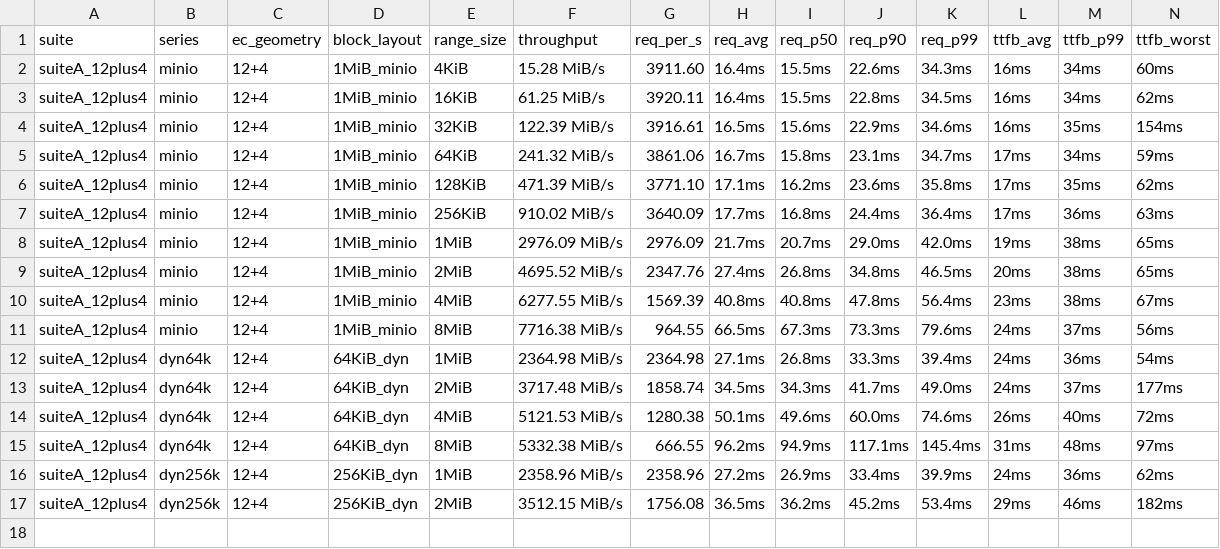
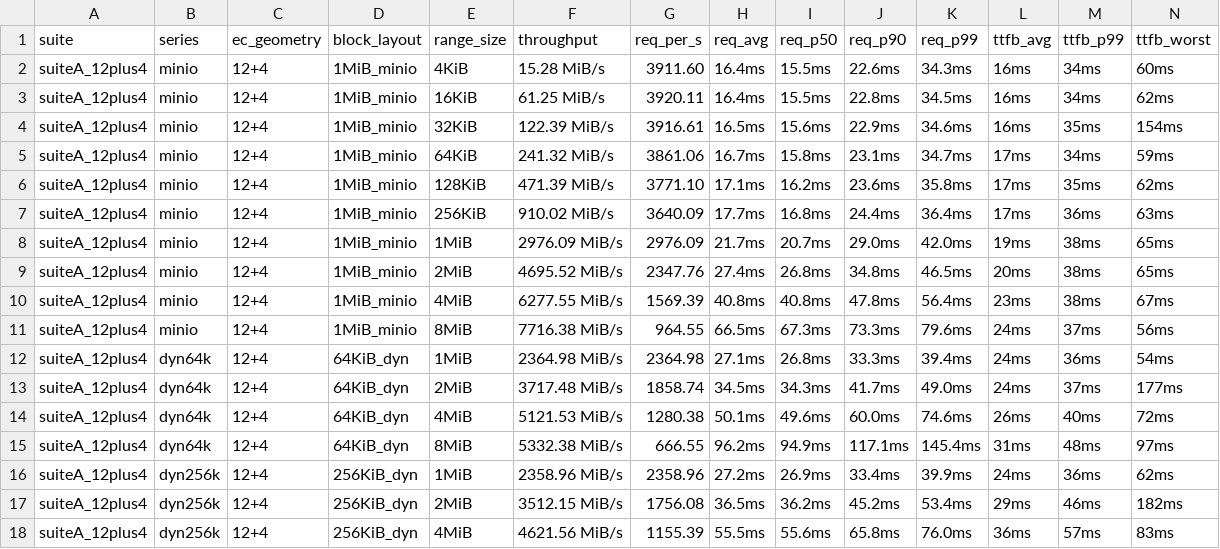
Before and after one commit to marshawcoco/rustfs, a TSV file: range_summary.tsv, drawn as a sheet; the diff names each change by its address in the sheet, - before the commit and + after, or states it on an @@ line.

Commit message:
bench(i5-gap): suiteA_12plus4 dyn256k range=4MiB

```diff
--- a/range_summary.tsv
+++ b/range_summary.tsv
+row 18: suiteA_12plus4 | dyn256k | 12+4 | 256KiB_dyn | 4MiB | 4621.56 MiB/s | 1155.39 | 55.5ms | 55.6ms | 65.8ms | 76.0ms | 36ms | 57ms | 83ms
```
Also changed, not shown: 4 other files.
